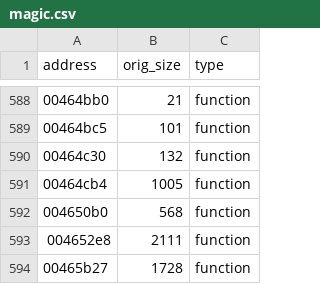
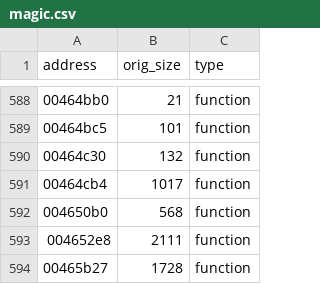
Before and after one commit to rlerrr/shandalar-decomp, a CSV file: Ghidra/magic.csv, drawn as a sheet; only a part is shown, gaps mark what is left out.

```diff
--- a/Ghidra/magic.csv
+++ b/Ghidra/magic.csv
@@ -590,3 +590,3 @@ address,orig_size,type
 00464c30,132,function
-00464cb4,1005,function
+00464cb4,1017,function
 004650b0,568,function
```
Also changed, not shown: 25 other files.
